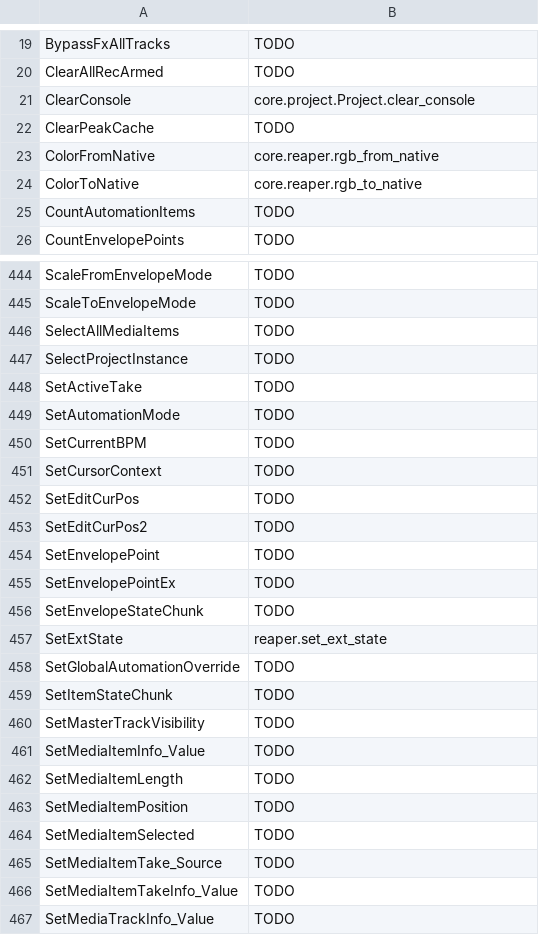
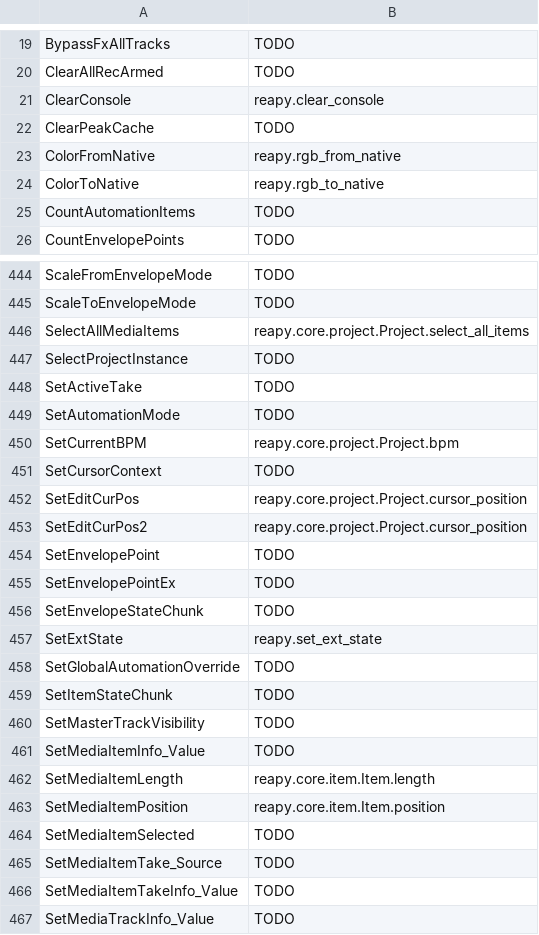
Before and after one commit to RomeoDespres/reapy, a CSV file: docs/api.csv, drawn as a sheet; only a part is shown, gaps mark what is left out; the diff covers the shown part only.

```diff
--- a/docs/api.csv
+++ b/docs/api.csv
@@ -20,6 +20,6 @@ BypassFxAllTracks,TODO
 ClearAllRecArmed,TODO
-ClearConsole,core.project.Project.clear_console
+ClearConsole,reapy.clear_console
 ClearPeakCache,TODO
-ColorFromNative,core.reaper.rgb_from_native
-ColorToNative,core.reaper.rgb_to_native
+ColorFromNative,reapy.rgb_from_native
+ColorToNative,reapy.rgb_to_native
 CountAutomationItems,TODO
@@ -445,3 +445,3 @@ ScaleFromEnvelopeMode,TODO
 ScaleToEnvelopeMode,TODO
-SelectAllMediaItems,TODO
+SelectAllMediaItems,reapy.core.project.Project.select_all_items
 SelectProjectInstance,TODO
@@ -449,6 +449,6 @@ SetActiveTake,TODO
 SetAutomationMode,TODO
-SetCurrentBPM,TODO
+SetCurrentBPM,reapy.core.project.Project.bpm
 SetCursorContext,TODO
-SetEditCurPos,TODO
-SetEditCurPos2,TODO
+SetEditCurPos,reapy.core.project.Project.cursor_position
+SetEditCurPos2,reapy.core.project.Project.cursor_position
 SetEnvelopePoint,TODO
@@ -456,3 +456,3 @@ SetEnvelopePointEx,TODO
 SetEnvelopeStateChunk,TODO
-SetExtState,reaper.set_ext_state
+SetExtState,reapy.set_ext_state
 SetGlobalAutomationOverride,TODO
@@ -461,4 +461,4 @@ SetMasterTrackVisibility,TODO
 SetMediaItemInfo_Value,TODO
-SetMediaItemLength,TODO
-SetMediaItemPosition,TODO
+SetMediaItemLength,reapy.core.item.Item.length
+SetMediaItemPosition,reapy.core.item.Item.position
 SetMediaItemSelected,TODO
```
Also changed, not shown: 34 edited cells elsewhere in this file, 9 other files.
